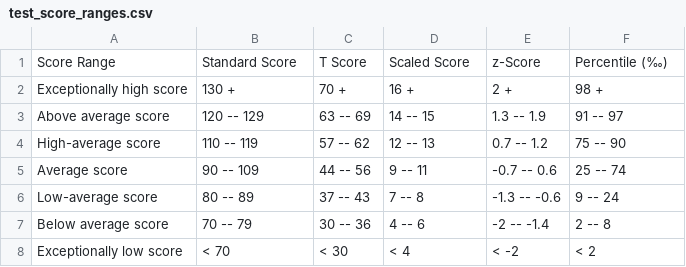
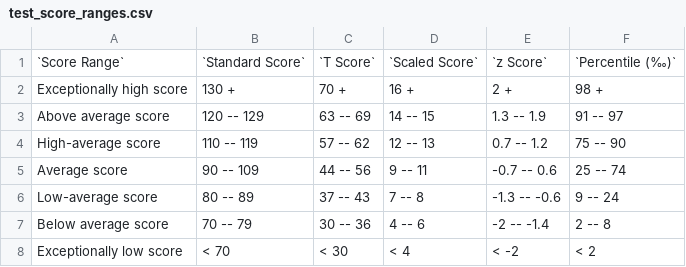
Before and after one commit to brainworkup/bwu, a CSV file: inst/rmarkdown/templates/npsych_report_adult/skeleton/test_score_ranges.csv, drawn as a sheet.

Commit message:
added headers to test score range file

```diff
--- a/inst/rmarkdown/templates/npsych_report_adult/skeleton/test_score_ranges.csv
+++ b/inst/rmarkdown/templates/npsych_report_adult/skeleton/test_score_ranges.csv
@@ -1,2 +1,2 @@
-Score Range,Standard Score,T Score,Scaled Score,z-Score,Percentile (‰)
+`Score Range`,`Standard Score`,`T Score`,`Scaled Score`,`z Score`,`Percentile (‰)`
 Exceptionally high score ,       130 +        ,       70 +        ,       16 +       ,        2 +        ,        98 +
```
Also changed, not shown: inst/rmarkdown/templates/npsych_report_child/skeleton/test_score_ranges.csv, 2 other files.
